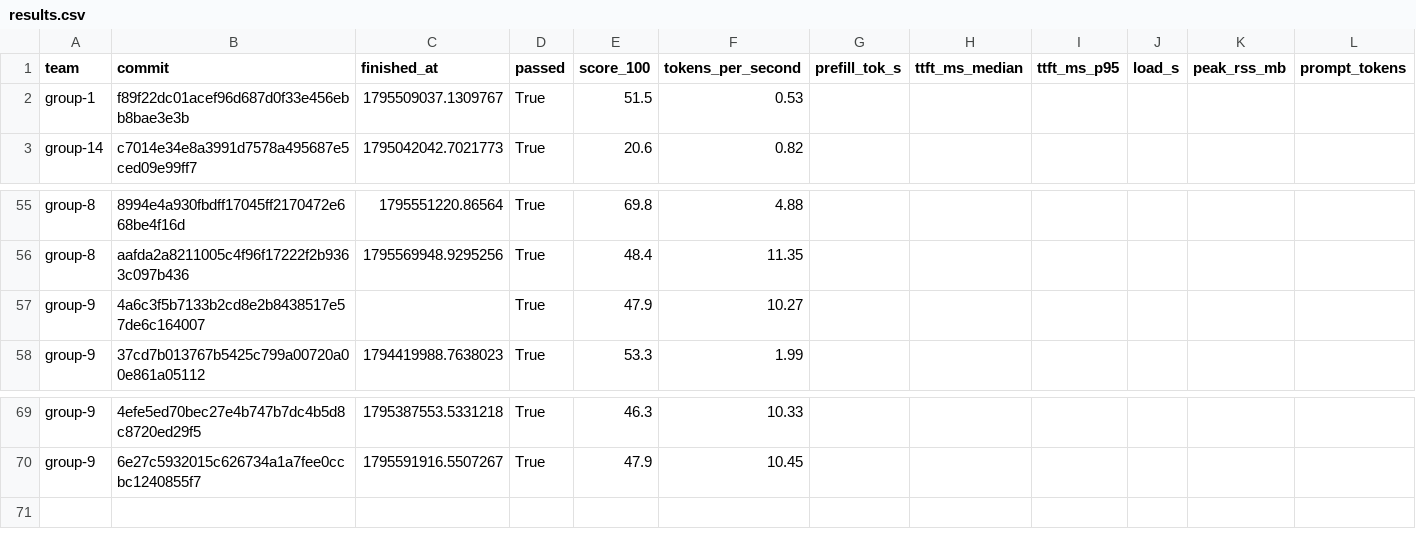
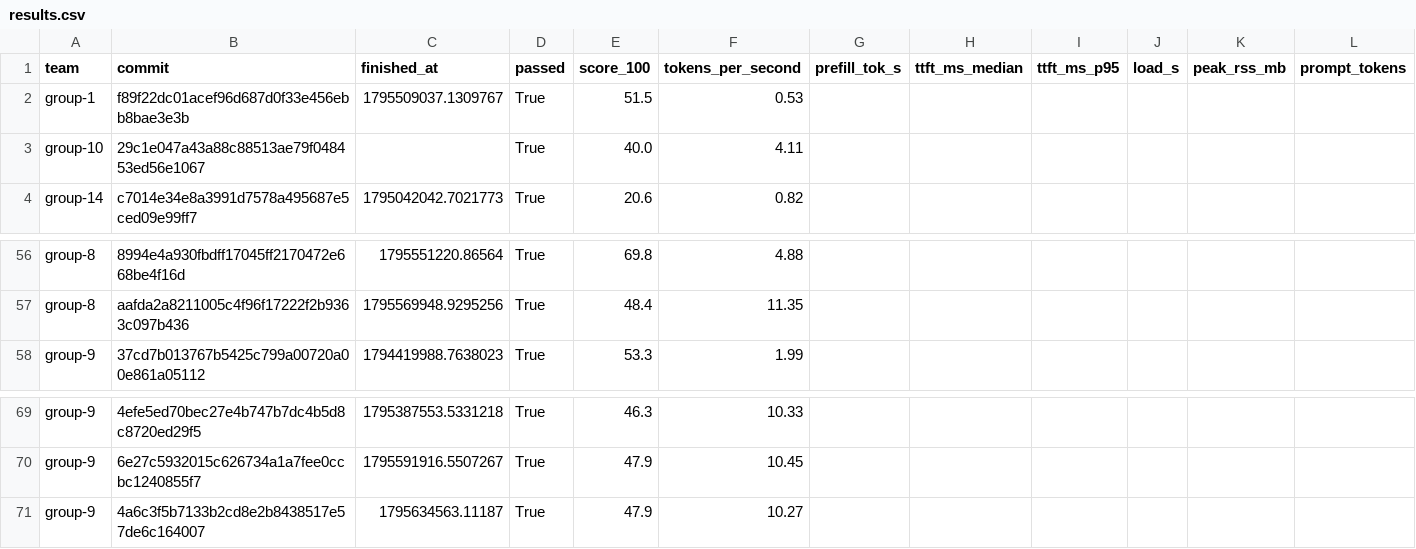
Before and after one commit to ECE382M-20/results, a CSV file: summary/results.csv, drawn as a sheet; only a part is shown, gaps mark what is left out; removed rows and columns are numbered as before the commit, all else as after; rows hold the shown columns only; the diff names each change by its address in the sheet, - before the commit and + after, or states it on an @@ line.

Commit message:
result: group-10 29c1e047

```diff
--- a/summary/results.csv
+++ b/summary/results.csv
+row 3: group-10 | 29c1e047a43a88c88513ae79f048453ed56e1067 |  | True | 40.0 | 4.11
-row 57: group-9 | 4a6c3f5b7133b2cd8e2b8438517e57de6c164007 |  | True | 47.9 | 10.27
+row 71: group-9 | 4a6c3f5b7133b2cd8e2b8438517e57de6c164007 | 1795634563.11187 | True | 47.9 | 10.27
```
Also changed, not shown: 5 other files.
